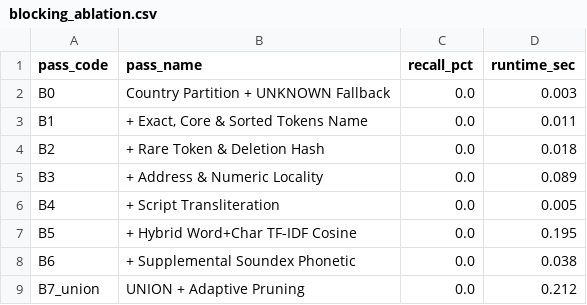
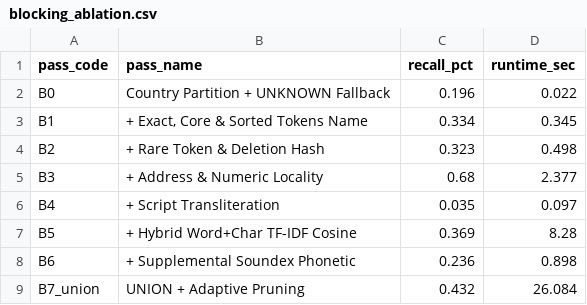
Before and after one commit to girinath01/amazon-ml-challenge, a CSV file: Akatsuki/member2/reports/blocking_ablation.csv, drawn as a sheet.

```diff
--- a/Akatsuki/member2/reports/blocking_ablation.csv
+++ b/Akatsuki/member2/reports/blocking_ablation.csv
@@ -1,9 +1,9 @@
 pass_code,pass_name,recall_pct,runtime_sec
-B0,Country Partition + UNKNOWN Fallback,0.0,0.003
-B1,"+ Exact, Core & Sorted Tokens Name",0.0,0.011
-B2,+ Rare Token & Deletion Hash,0.0,0.018
-B3,+ Address & Numeric Locality,0.0,0.089
-B4,+ Script Transliteration,0.0,0.005
-B5,+ Hybrid Word+Char TF-IDF Cosine,0.0,0.195
-B6,+ Supplemental Soundex Phonetic,0.0,0.038
-B7_union,UNION + Adaptive Pruning,0.0,0.212
+B0,Country Partition + UNKNOWN Fallback,0.196,0.022
+B1,"+ Exact, Core & Sorted Tokens Name",0.334,0.345
+B2,+ Rare Token & Deletion Hash,0.323,0.498
+B3,+ Address & Numeric Locality,0.68,2.377
+B4,+ Script Transliteration,0.035,0.097
+B5,+ Hybrid Word+Char TF-IDF Cosine,0.369,8.28
+B6,+ Supplemental Soundex Phonetic,0.236,0.898
+B7_union,UNION + Adaptive Pruning,0.432,26.084
```
Also changed, not shown: Akatsuki/member2/reports/blocking_metrics.csv, Akatsuki/member2/reports/candidate_size_distribution.csv, 26 other files.
